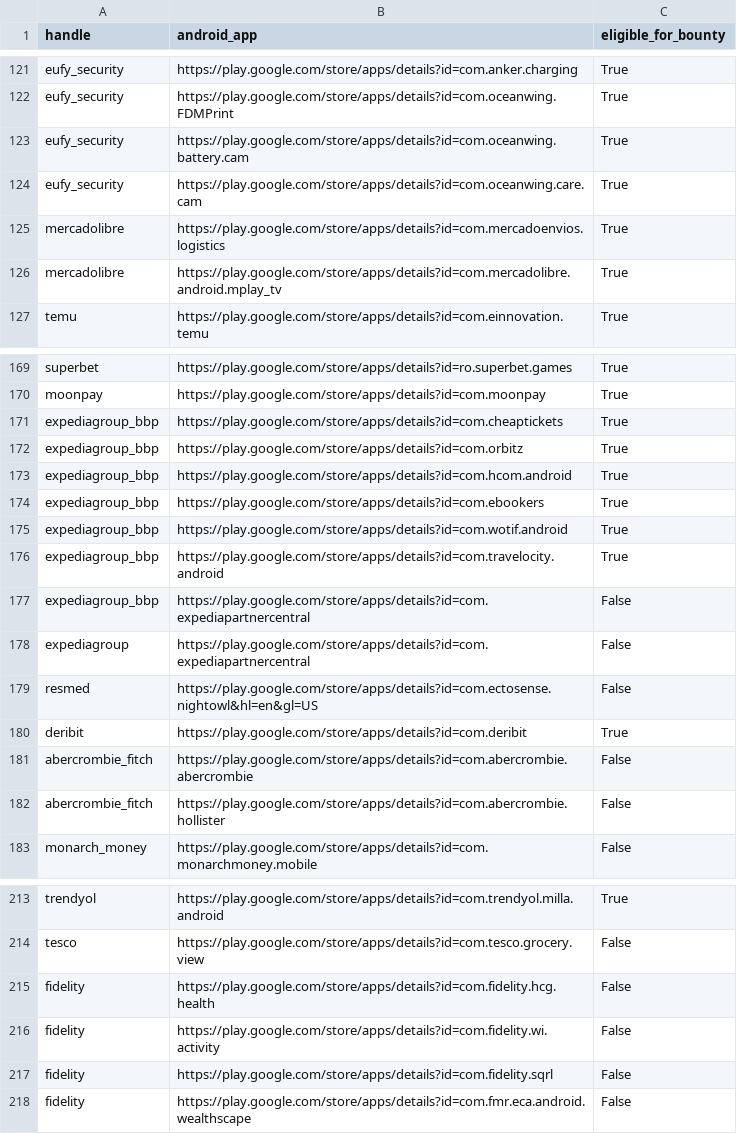
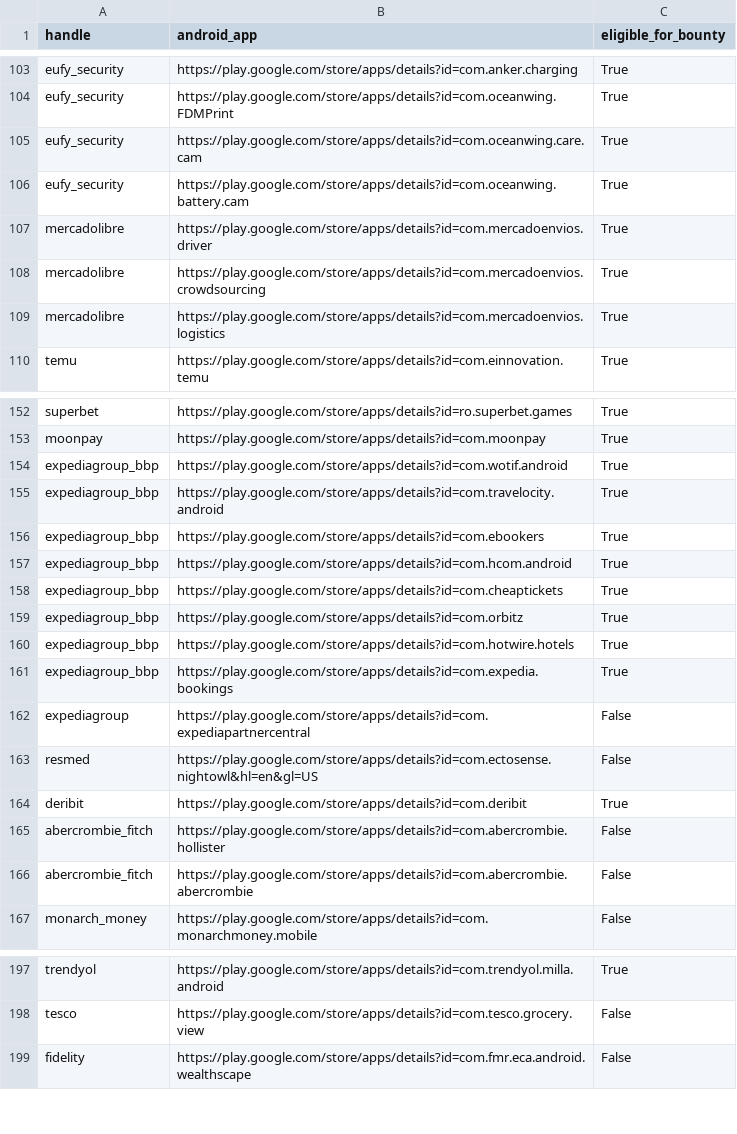
Before and after one commit to SecShiv/h1androidapp_scope, a CSV file: android_apps.csv, drawn as a sheet; only a part is shown, gaps mark what is left out; the diff covers the shown part only.

```diff
--- a/android_apps.csv
+++ b/android_apps.csv
@@ -122,6 +104,7 @@ eufy_security,https://play.google.com/store/apps/details?id=com.anker.charging,T
 eufy_security,https://play.google.com/store/apps/details?id=com.oceanwing.FDMPrint,True
+eufy_security,https://play.google.com/store/apps/details?id=com.oceanwing.care.cam,True
 eufy_security,https://play.google.com/store/apps/details?id=com.oceanwing.battery.cam,True
-eufy_security,https://play.google.com/store/apps/details?id=com.oceanwing.care.cam,True
+mercadolibre,https://play.google.com/store/apps/details?id=com.mercadoenvios.driver,True
+mercadolibre,https://play.google.com/store/apps/details?id=com.mercadoenvios.crowdsourcing,True
 mercadolibre,https://play.google.com/store/apps/details?id=com.mercadoenvios.logistics,True
-mercadolibre,https://play.google.com/store/apps/details?id=com.mercadolibre.android.mplay_tv,True
 temu,https://play.google.com/store/apps/details?id=com.einnovation.temu,True
@@ -170,9 +153,10 @@ superbet,https://play.google.com/store/apps/details?id=ro.superbet.games,True
 moonpay,https://play.google.com/store/apps/details?id=com.moonpay,True
+expediagroup_bbp,https://play.google.com/store/apps/details?id=com.wotif.android,True
+expediagroup_bbp,https://play.google.com/store/apps/details?id=com.travelocity.android,True
+expediagroup_bbp,https://play.google.com/store/apps/details?id=com.ebookers,True
+expediagroup_bbp,https://play.google.com/store/apps/details?id=com.hcom.android,True
 expediagroup_bbp,https://play.google.com/store/apps/details?id=com.cheaptickets,True
 expediagroup_bbp,https://play.google.com/store/apps/details?id=com.orbitz,True
-expediagroup_bbp,https://play.google.com/store/apps/details?id=com.hcom.android,True
-expediagroup_bbp,https://play.google.com/store/apps/details?id=com.ebookers,True
-expediagroup_bbp,https://play.google.com/store/apps/details?id=com.wotif.android,True
-expediagroup_bbp,https://play.google.com/store/apps/details?id=com.travelocity.android,True
-expediagroup_bbp,https://play.google.com/store/apps/details?id=com.expediapartnercentral,False
+expediagroup_bbp,https://play.google.com/store/apps/details?id=com.hotwire.hotels,True
+expediagroup_bbp,https://play.google.com/store/apps/details?id=com.expedia.bookings,True
 expediagroup,https://play.google.com/store/apps/details?id=com.expediapartnercentral,False
@@ -180,4 +164,4 @@ resmed,https://play.google.com/store/apps/details?id=com.ectosense.nightowl&hl=e
 deribit,https://play.google.com/store/apps/details?id=com.deribit,True
+abercrombie_fitch,https://play.google.com/store/apps/details?id=com.abercrombie.hollister,False
 abercrombie_fitch,https://play.google.com/store/apps/details?id=com.abercrombie.abercrombie,False
-abercrombie_fitch,https://play.google.com/store/apps/details?id=com.abercrombie.hollister,False
 monarch_money,https://play.google.com/store/apps/details?id=com.monarchmoney.mobile,False
@@ -214,5 +198,2 @@ trendyol,https://play.google.com/store/apps/details?id=com.trendyol.milla.androi
 tesco,https://play.google.com/store/apps/details?id=com.tesco.grocery.view,False
-fidelity,https://play.google.com/store/apps/details?id=com.fidelity.hcg.health,False
-fidelity,https://play.google.com/store/apps/details?id=com.fidelity.wi.activity,False
-fidelity,https://play.google.com/store/apps/details?id=com.fidelity.sqrl,False
 fidelity,https://play.google.com/store/apps/details?id=com.fmr.eca.android.wealthscape,False
```
Also changed, not shown: 5 added rows, 21 removed rows, 28 moved rows and 10 edited cells elsewhere in this file, 3 other files.
